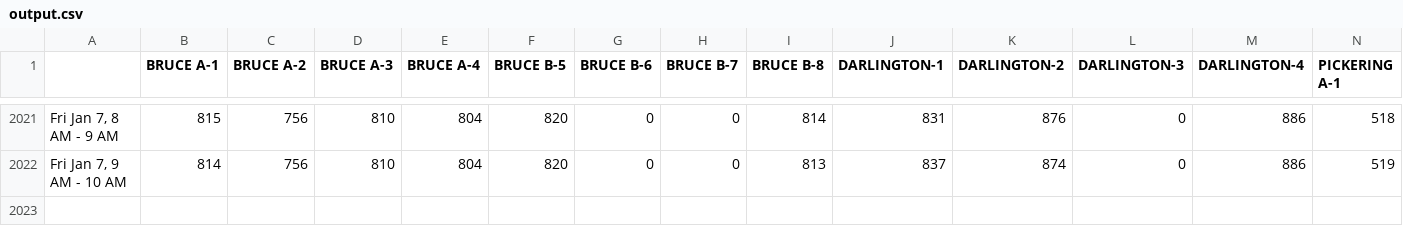
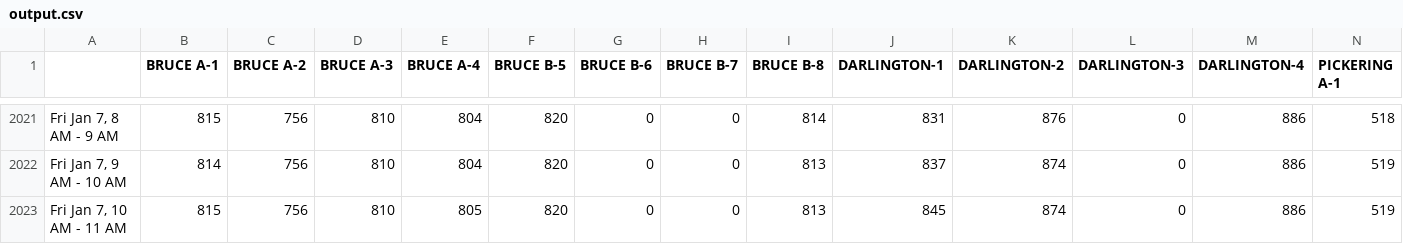
Before and after one commit to ryanfobel/ontario-grid-data, a CSV file: data/output.csv, drawn as a sheet; only a part is shown, gaps mark what is left out; rows hold the shown columns only; the diff names each change by its address in the sheet, - before the commit and + after, or states it on an @@ line.

Commit message:
update data

```diff
--- a/data/output.csv
+++ b/data/output.csv
+row 2023: Fri Jan 7, 10 AM - 11 AM | 815 | 756 | 810 | 805 | 820 | 0 | 0 | 813 | 845 | 874 | 0 | 886 | 519
```
Also changed, not shown: data/summary.csv, 1 other file.
